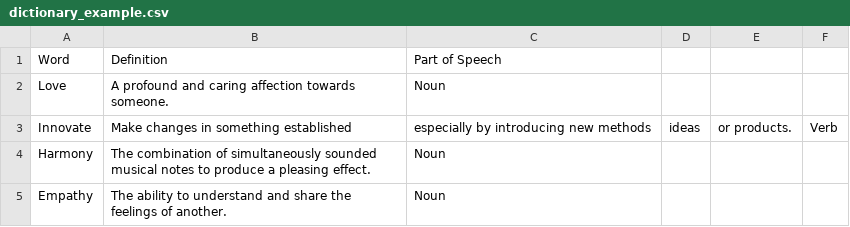
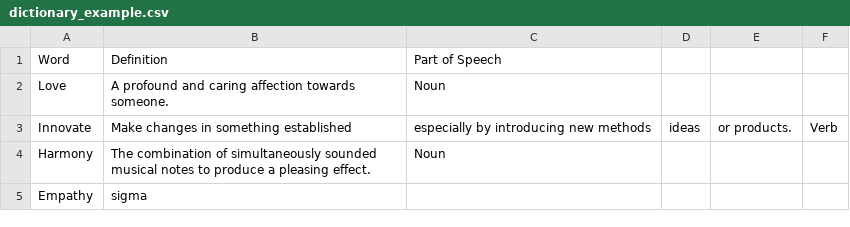
Before and after one commit to moratek1/testest, a CSV file: dictionary_example.csv, drawn as a sheet.

Commit message:
Update dictionary_example.csv

```diff
--- a/dictionary_example.csv
+++ b/dictionary_example.csv
@@ -4,2 +4,2 @@ Innovate,Make changes in something established, especially by introducing new me
 Harmony,The combination of simultaneously sounded musical notes to produce a pleasing effect.,Noun
-Empathy,The ability to understand and share the feelings of another.,Noun
+Empathy, sigma
```
